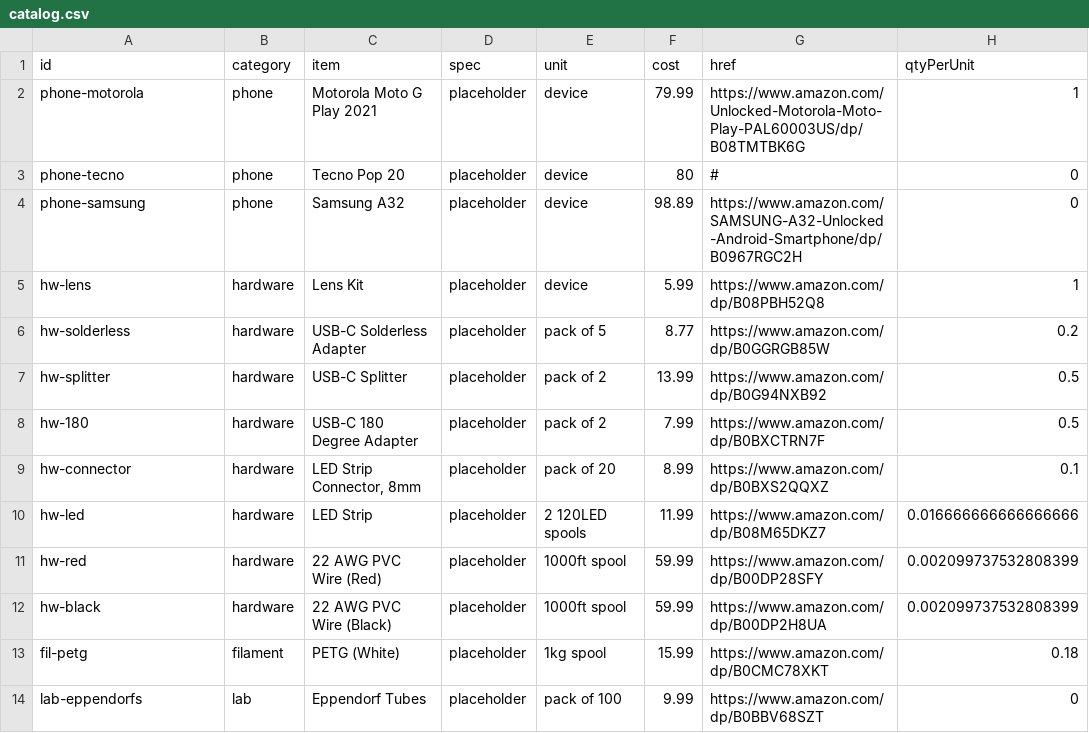
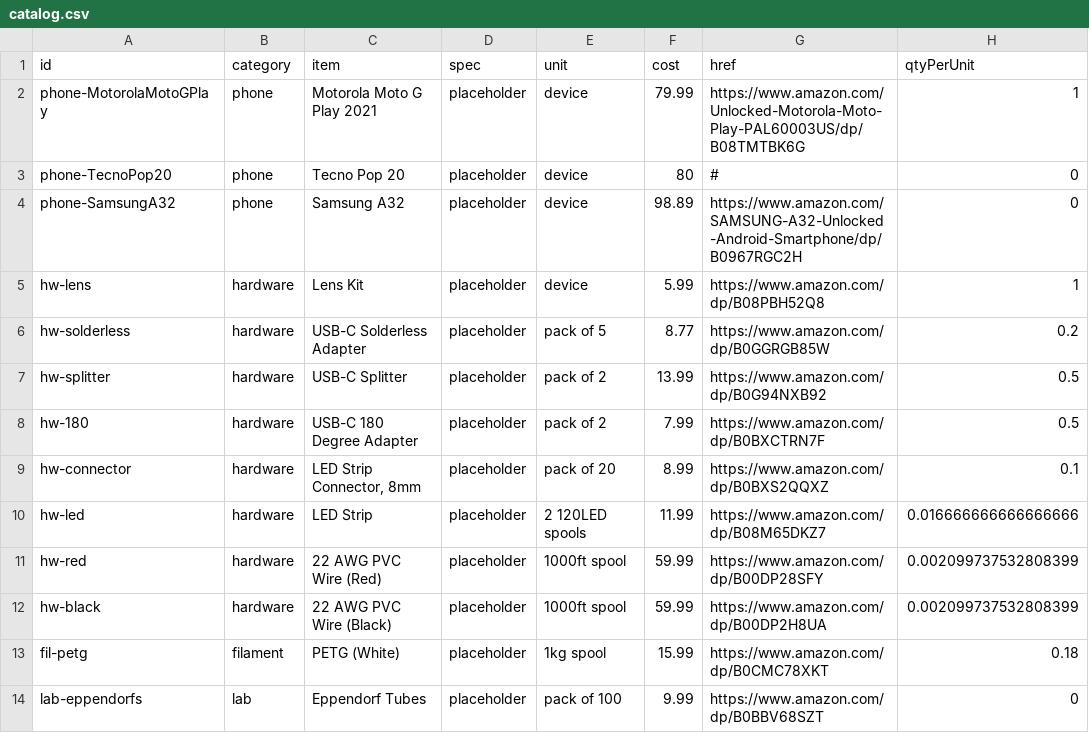
Before and after one commit to t67055/openvector, a CSV file: catalog/catalog.csv, drawn as a sheet.

Commit message:
Update catalog.csv

```diff
--- a/catalog/catalog.csv
+++ b/catalog/catalog.csv
@@ -1,5 +1,5 @@
 id,category,item,spec,unit,cost,href,qtyPerUnit
-phone-motorola,phone,Motorola Moto G Play 2021,placeholder,device,79.99,https://www.amazon.com/Unlocked-Motorola-Moto-Play-PAL60003US/dp/B08TMTBK6G,1
-phone-tecno,phone,Tecno Pop 20,placeholder,device,80,#,0
-phone-samsung,phone,Samsung A32,placeholder,device,98.89,https://www.amazon.com/SAMSUNG-A32-Unlocked-Android-Smartphone/dp/B0967RGC2H,0
+phone-MotorolaMotoGPlay,phone,Motorola Moto G Play 2021,placeholder,device,79.99,https://www.amazon.com/Unlocked-Motorola-Moto-Play-PAL60003US/dp/B08TMTBK6G,1
+phone-TecnoPop20,phone,Tecno Pop 20,placeholder,device,80,#,0
+phone-SamsungA32,phone,Samsung A32,placeholder,device,98.89,https://www.amazon.com/SAMSUNG-A32-Unlocked-Android-Smartphone/dp/B0967RGC2H,0
 hw-lens,hardware,Lens Kit,placeholder,device,5.99,https://www.amazon.com/dp/B08PBH52Q8,1
```
